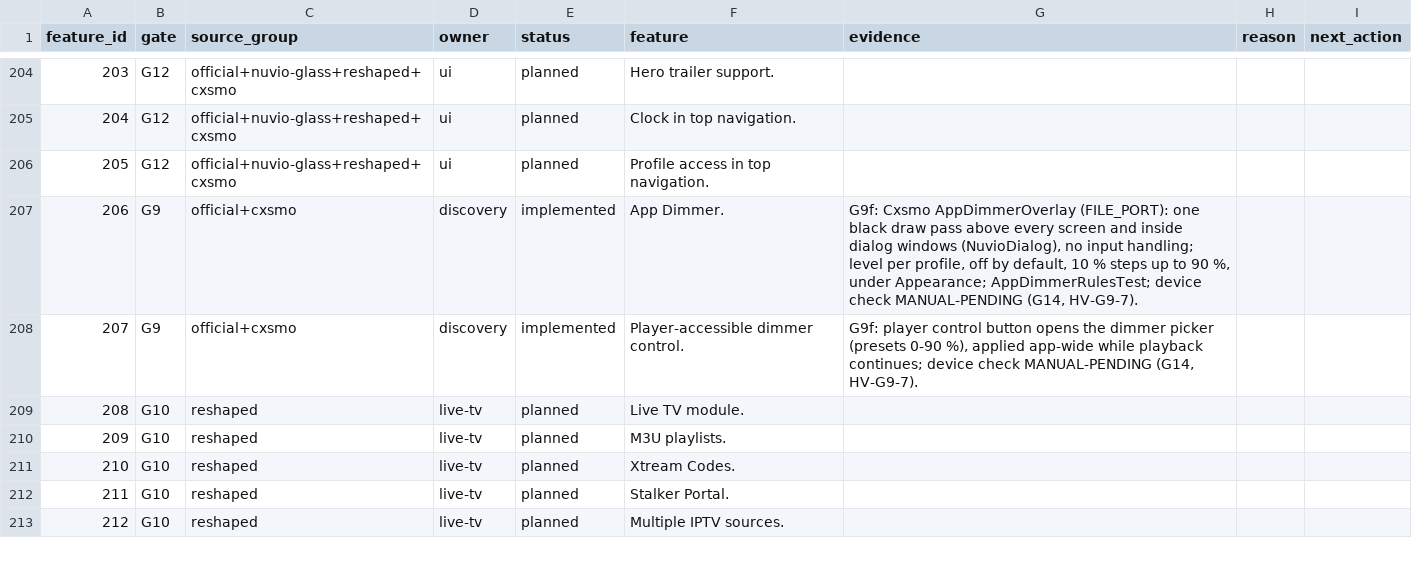
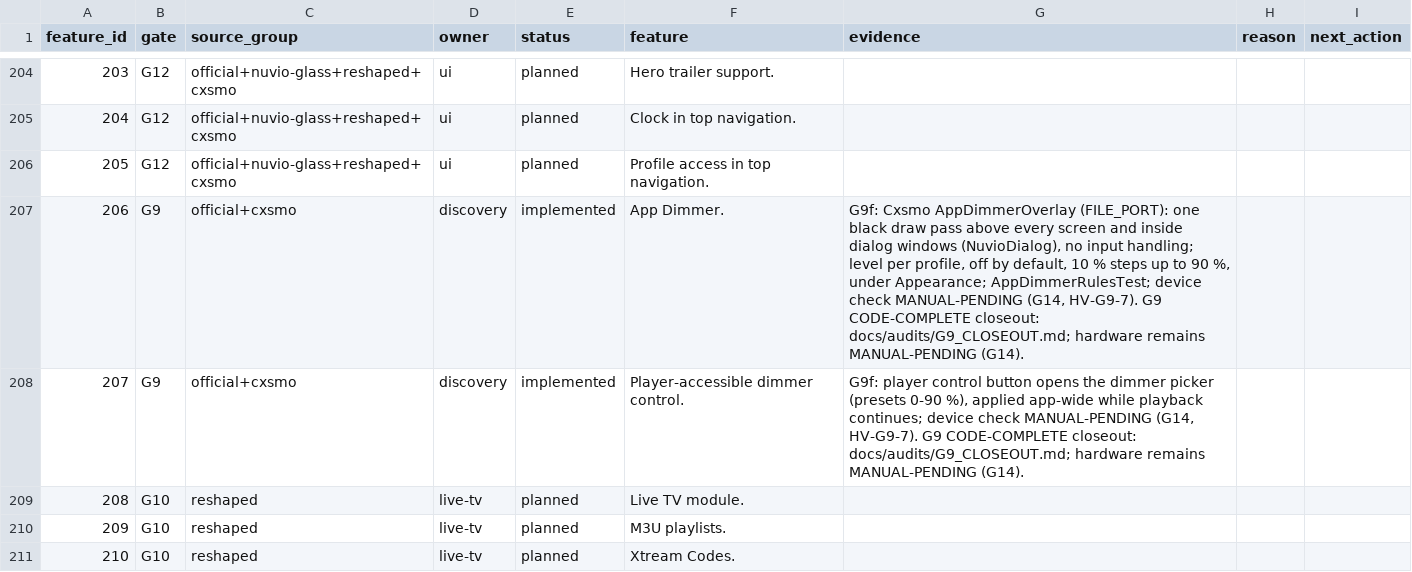
Before and after one commit to alrithy/NuvioTV, a CSV file: integration/feature_traceability.csv, drawn as a sheet; only a part is shown, gaps mark what is left out; the shorter side is filled out with more unchanged rows; the diff covers the shown part only.

Commit message:
chore(governance): close G9 as code-complete and activate G10

```diff
--- a/integration/feature_traceability.csv
+++ b/integration/feature_traceability.csv
@@ -206,4 +206,4 @@ feature_id,gate,source_group,owner,status,feature,evidence,reason,next_action
 205,G12,official+nuvio-glass+reshaped+cxsmo,ui,planned,Profile access in top navigation.,,,
-206,G9,official+cxsmo,discovery,implemented,App Dimmer.,"G9f: Cxsmo AppDimmerOverlay (FILE_PORT): one black draw pass above every screen and inside dialog windows (NuvioDialog), no input handling; level per profile, off by default, 10 % steps up to 90 %, under Appearance; AppDimmerRulesTest; device check MANUAL-PENDING (G14, HV-G9-7).",,
-207,G9,official+cxsmo,discovery,implemented,Player-accessible dimmer control.,"G9f: player control button opens the dimmer picker (presets 0-90 %), applied app-wide while playback continues; device check MANUAL-PENDING (G14, HV-G9-7).",,
+206,G9,official+cxsmo,discovery,implemented,App Dimmer.,"G9f: Cxsmo AppDimmerOverlay (FILE_PORT): one black draw pass above every screen and inside dialog windows (NuvioDialog), no input handling; level per profile, off by default, 10 % steps up to 90 %, under Appearance; AppDimmerRulesTest; device check MANUAL-PENDING (G14, HV-G9-7). G9 CODE-COMPLETE closeout: docs/audits/G9_CLOSEOUT.md; hardware remains MANUAL-PENDING (G14).",,
+207,G9,official+cxsmo,discovery,implemented,Player-accessible dimmer control.,"G9f: player control button opens the dimmer picker (presets 0-90 %), applied app-wide while playback continues; device check MANUAL-PENDING (G14, HV-G9-7). G9 CODE-COMPLETE closeout: docs/audits/G9_CLOSEOUT.md; hardware remains MANUAL-PENDING (G14).",,
 208,G10,reshaped,live-tv,planned,Live TV module.,,,
```
Also changed, not shown: 49 edited cells elsewhere in this file, 5 other files.
